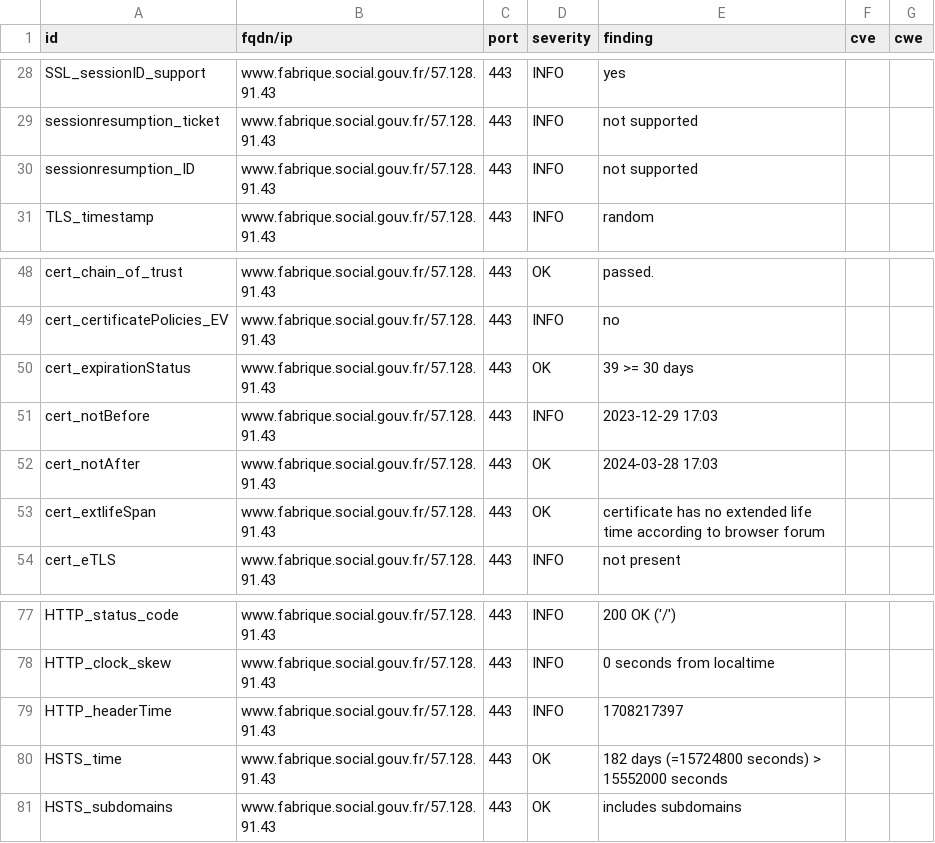
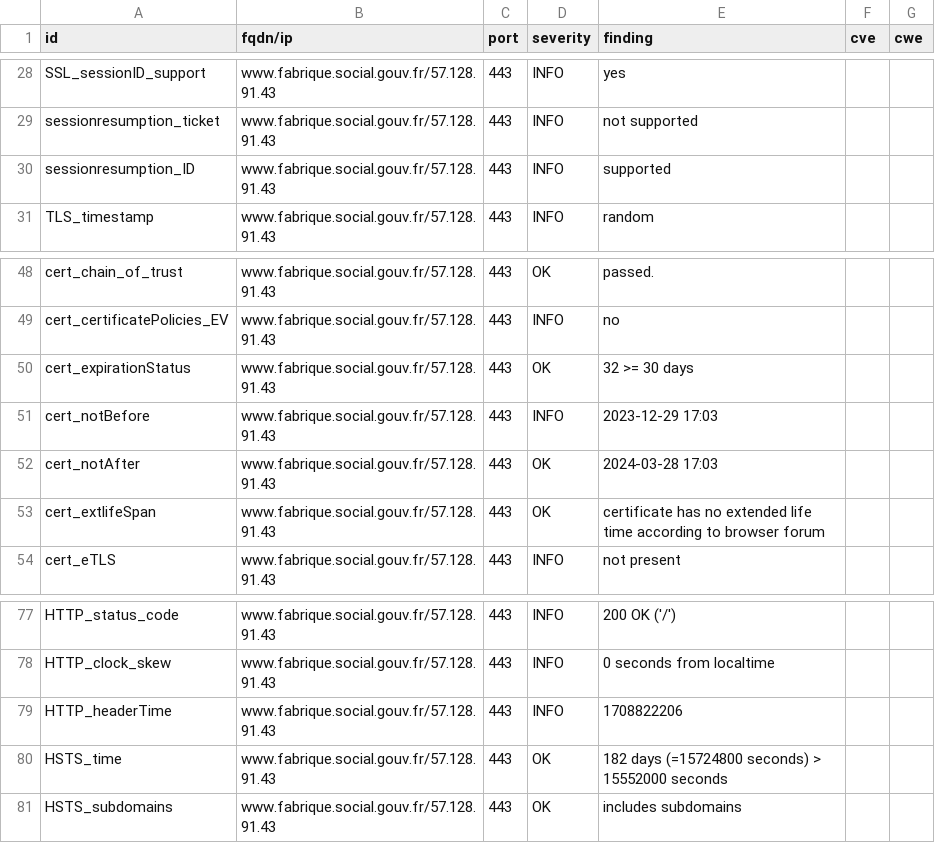
Before and after one commit to villesinternet/dashlord-collectivites, a CSV file: results/aHR0cHM6Ly93d3cuZmFicmlxdWUuc29jaWFsLmdvdXYuZnI=/testssl.csv, drawn as a sheet; only a part is shown, gaps mark what is left out.

```diff
--- a/results/aHR0cHM6Ly93d3cuZmFicmlxdWUuc29jaWFsLmdvdXYuZnI=/testssl.csv
+++ b/results/aHR0cHM6Ly93d3cuZmFicmlxdWUuc29jaWFsLmdvdXYuZnI=/testssl.csv
@@ -29,3 +29,3 @@
 "sessionresumption_ticket","www.fabrique.social.gouv.fr/57.128.91.43","443","INFO","not supported","",""
-"sessionresumption_ID","www.fabrique.social.gouv.fr/57.128.91.43","443","INFO","not supported","",""
+"sessionresumption_ID","www.fabrique.social.gouv.fr/57.128.91.43","443","INFO","supported","",""
 "TLS_timestamp","www.fabrique.social.gouv.fr/57.128.91.43","443","INFO","random","",""
@@ -49,3 +49,3 @@
 "cert_certificatePolicies_EV","www.fabrique.social.gouv.fr/57.128.91.43","443","INFO","no","",""
-"cert_expirationStatus","www.fabrique.social.gouv.fr/57.128.91.43","443","OK","39 >= 30 days","",""
+"cert_expirationStatus","www.fabrique.social.gouv.fr/57.128.91.43","443","OK","32 >= 30 days","",""
 "cert_notBefore","www.fabrique.social.gouv.fr/57.128.91.43","443","INFO","2023-12-29 17:03","",""
@@ -78,3 +78,3 @@
 "HTTP_clock_skew","www.fabrique.social.gouv.fr/57.128.91.43","443","INFO","0 seconds from localtime","",""
-"HTTP_headerTime","www.fabrique.social.gouv.fr/57.128.91.43","443","INFO","1708217397","",""
+"HTTP_headerTime","www.fabrique.social.gouv.fr/57.128.91.43","443","INFO","1708822206","",""
 "HSTS_time","www.fabrique.social.gouv.fr/57.128.91.43","443","OK","182 days (=15724800 seconds) > 15552000 seconds","",""
```
Also changed, not shown: 15 other files.
